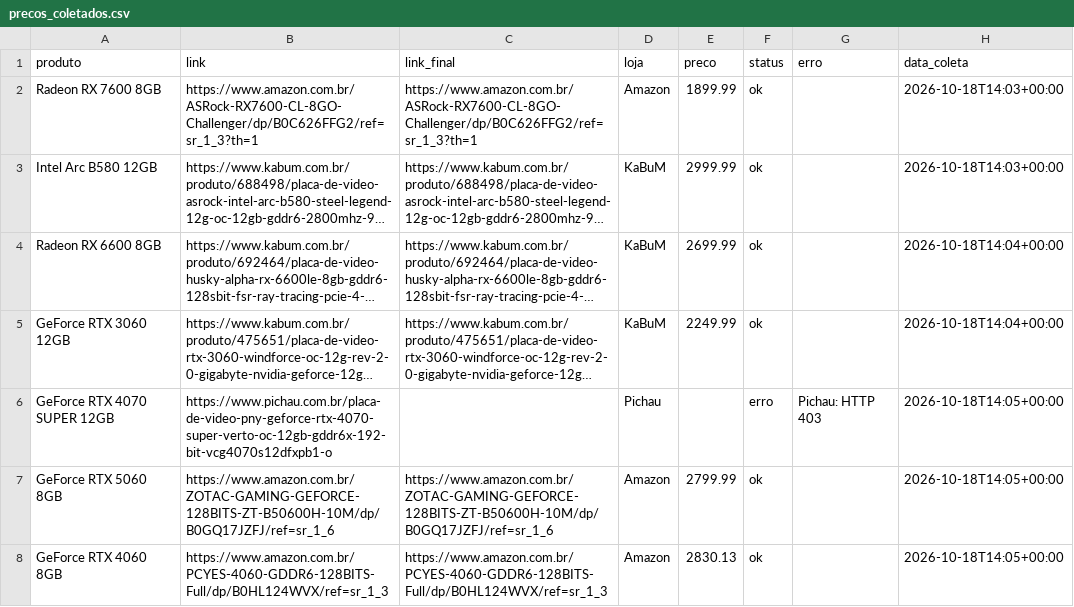
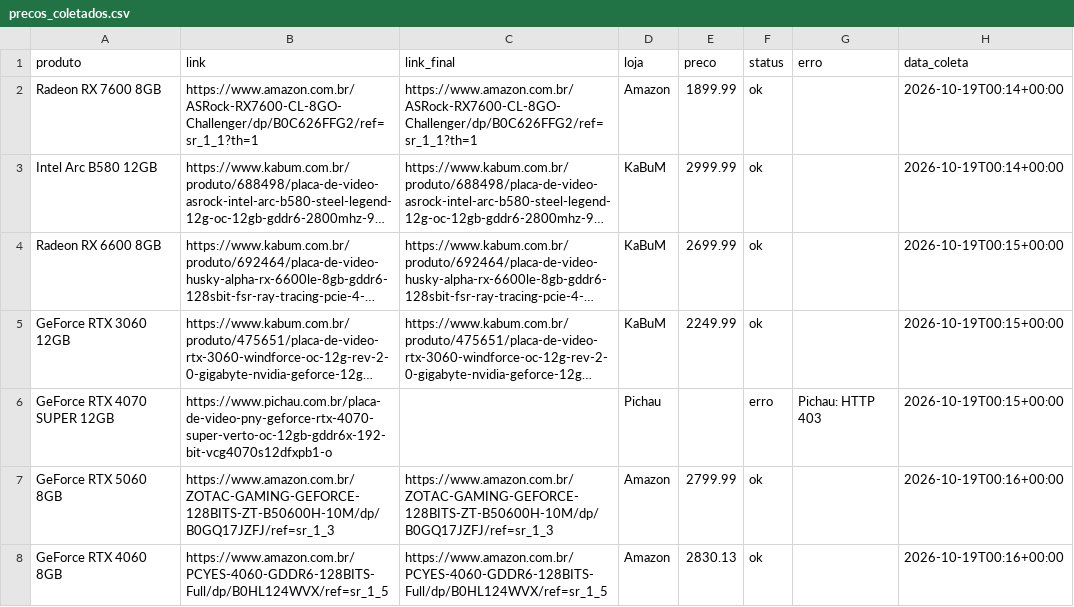
Before and after one commit to fabioconceicao22/radar-gpu-gamer-br, a CSV file: data/precos_coletados.csv, drawn as a sheet; long unchanged cells end in …; the diff names each change by its address in the sheet, - before the commit and + after, or states it on an @@ line.

```diff
--- a/data/precos_coletados.csv
+++ b/data/precos_coletados.csv
-B2 (link): https://www.amazon.com.br/ASRock-RX7600-CL-8GO-Challenger/dp/B0C626FFG2/ref=sr_1_3?th=1
+B2 (link): https://www.amazon.com.br/ASRock-RX7600-CL-8GO-Challenger/dp/B0C626FFG2/ref=sr_1_1?th=1
-C2 (link_final): https://www.amazon.com.br/ASRock-RX7600-CL-8GO-Challenger/dp/B0C626FFG2/ref=sr_1_3?th=1
+C2 (link_final): https://www.amazon.com.br/ASRock-RX7600-CL-8GO-Challenger/dp/B0C626FFG2/ref=sr_1_1?th=1
-H2:H3 (data_coleta): 2026-10-18T14:03+00:00
+H2:H3 (data_coleta): 2026-10-19T00:14+00:00
-H4:H5 (data_coleta): 2026-10-18T14:04+00:00
+H4:H5 (data_coleta): 2026-10-19T00:15+00:00
-H6 (data_coleta): 2026-10-18T14:05+00:00
+H6 (data_coleta): 2026-10-19T00:15+00:00
-B7 (link): https://www.amazon.com.br/ZOTAC-GAMING-GEFORCE-128BITS-ZT-B50600H-10M/dp/B0GQ17JZFJ/ref=sr_1_6
+B7 (link): https://www.amazon.com.br/ZOTAC-GAMING-GEFORCE-128BITS-ZT-B50600H-10M/dp/B0GQ17JZFJ/ref=sr_1_3
-C7 (link_final): https://www.amazon.com.br/ZOTAC-GAMING-GEFORCE-128BITS-ZT-B50600H-10M/dp/B0GQ17JZFJ/ref=sr_1_6
+C7 (link_final): https://www.amazon.com.br/ZOTAC-GAMING-GEFORCE-128BITS-ZT-B50600H-10M/dp/B0GQ17JZFJ/ref=sr_1_3
-H7:H8 (data_coleta): 2026-10-18T14:05+00:00
+H7:H8 (data_coleta): 2026-10-19T00:16+00:00
-B8 (link): https://www.amazon.com.br/PCYES-4060-GDDR6-128BITS-Full/dp/B0HL124WVX/ref=sr_1_3
+B8 (link): https://www.amazon.com.br/PCYES-4060-GDDR6-128BITS-Full/dp/B0HL124WVX/ref=sr_1_5
-C8 (link_final): https://www.amazon.com.br/PCYES-4060-GDDR6-128BITS-Full/dp/B0HL124WVX/ref=sr_1_3
+C8 (link_final): https://www.amazon.com.br/PCYES-4060-GDDR6-128BITS-Full/dp/B0HL124WVX/ref=sr_1_5
```
